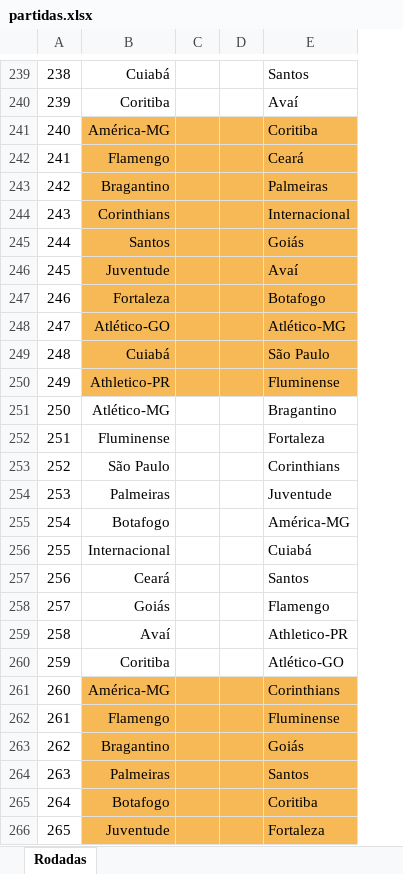
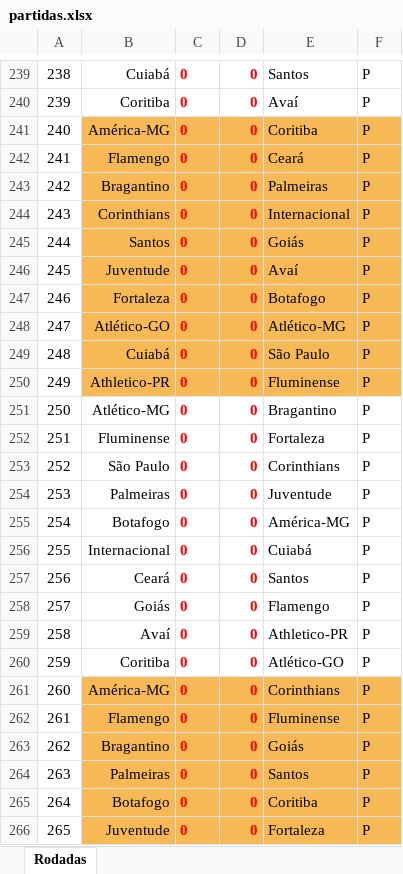
Before and after one commit to MP-JAVA/brasileirao, an Excel workbook: brasileirao/src/arquivos/partidas.xlsx, sheet Rodadas, drawn as a sheet; only a part is shown, gaps mark what is left out; values as stored, in another font and other column widths than the file's, no borders; conditional formats not drawn; the diff covers the shown part only; the diff names each change by its address in the sheet, - before the commit and + after, or states it on an @@ line.

```diff
--- a/brasileirao/src/arquivos/partidas.xlsx (sheet Rodadas)
+++ b/brasileirao/src/arquivos/partidas.xlsx (sheet Rodadas)
+column F, rows 239-266: all P
-C239:C266: (empty)
+C239:C266: 0
-D239:D266: (empty)
+D239:D266: 0
```
Also changed, not shown: 284 edited cells elsewhere in this sheet, 4 other files.
